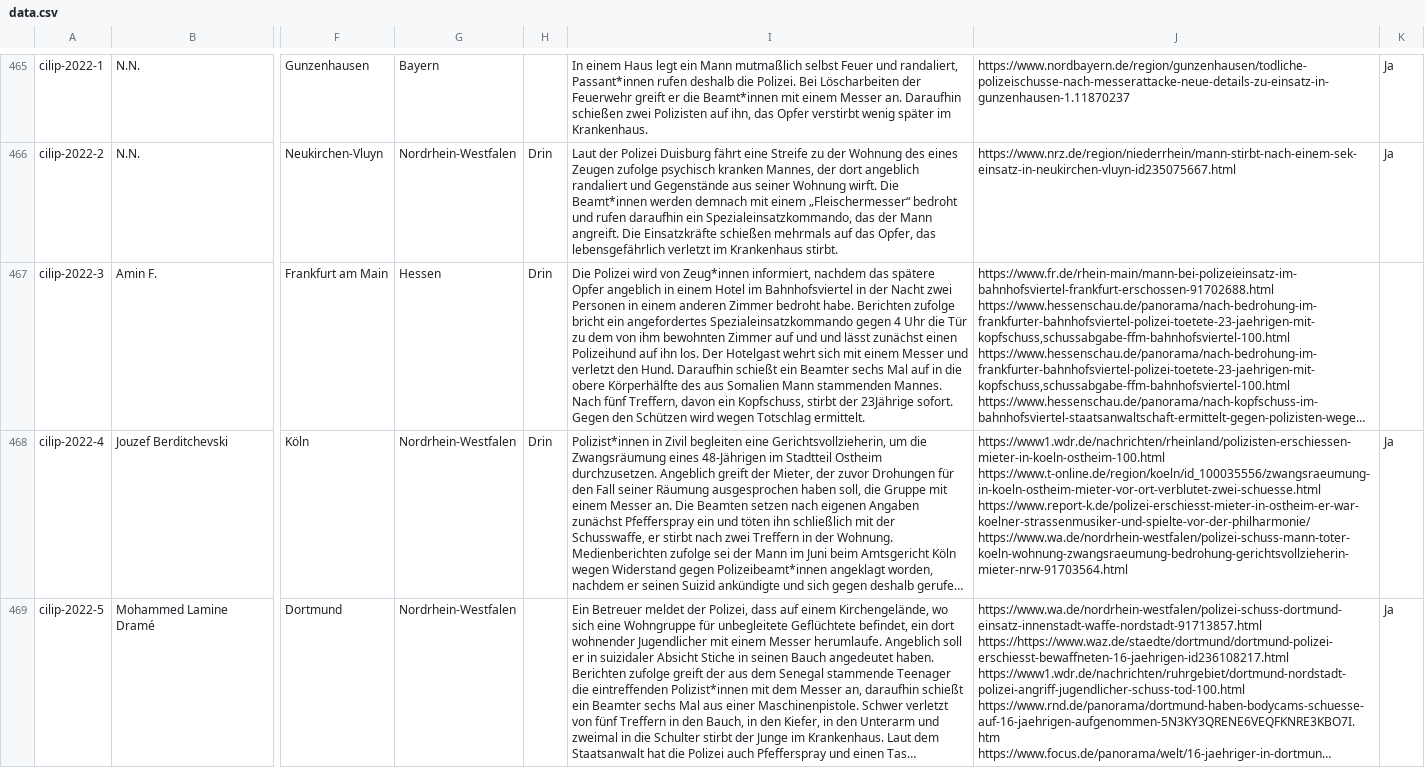
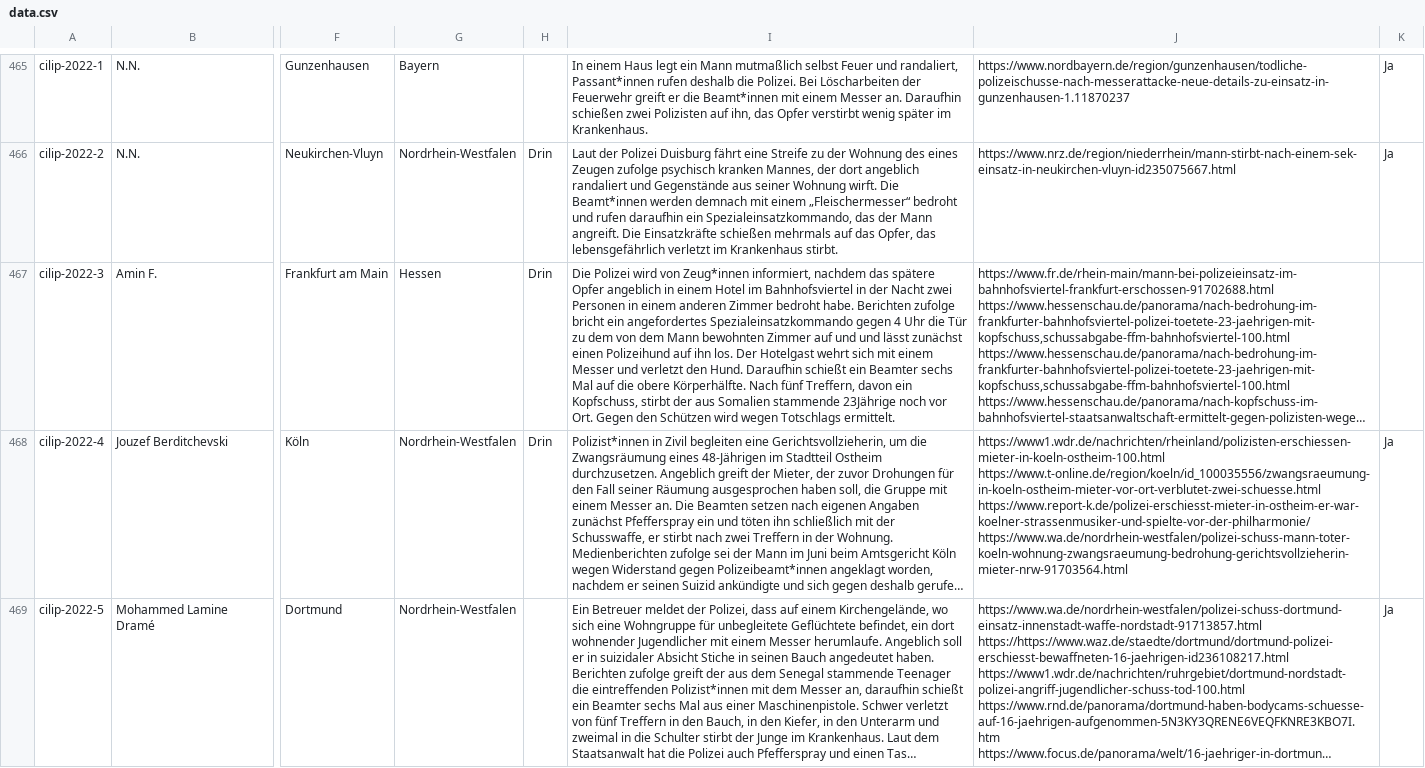
Before and after one commit to cilip-de/polizeischuesse.cilip.de, a CSV file: public/data.csv, drawn as a sheet; only a part is shown, gaps mark what is left out; long unchanged cells end in …; the diff names each change by its address in the sheet, - before the commit and + after, or states it on an @@ line.

Commit message:
Flat: latest data (2022-08-15T17:45:34.363Z) {   "date": "2022-08-15T17:45:34.363Z",   "files": [     {       "name": "public/data.csv",       "deltaBytes": -8     }   ] }

```diff
--- a/public/data.csv
+++ b/public/data.csv
-I467: …dem von ihm bewohnten Zimmer auf und und lässt zunächst einen Polizeihund auf ihn los. Der Hotelgast wehrt sich mit einem Messer und verletzt den Hund. Daraufhin schießt ein Beamter sechs Mal auf in die obere Körperhälfte des aus Somalien Mann stammenden Mannes. Nach fünf Treffern, davon ein Kopfschuss, stirbt der 23Jährige sofort. Gegen den Schützen wird wegen Totschlag ermittelt.
+I467: …dem von dem Mann bewohnten Zimmer auf und und lässt zunächst einen Polizeihund auf ihn los. Der Hotelgast wehrt sich mit einem Messer und verletzt den Hund. Daraufhin schießt ein Beamter sechs Mal auf die obere Körperhälfte. Nach fünf Treffern, davon ein Kopfschuss, stirbt der aus Somalien stammende 23Jährige noch vor Ort. Gegen den Schützen wird wegen Totschlags ermittelt.
```
